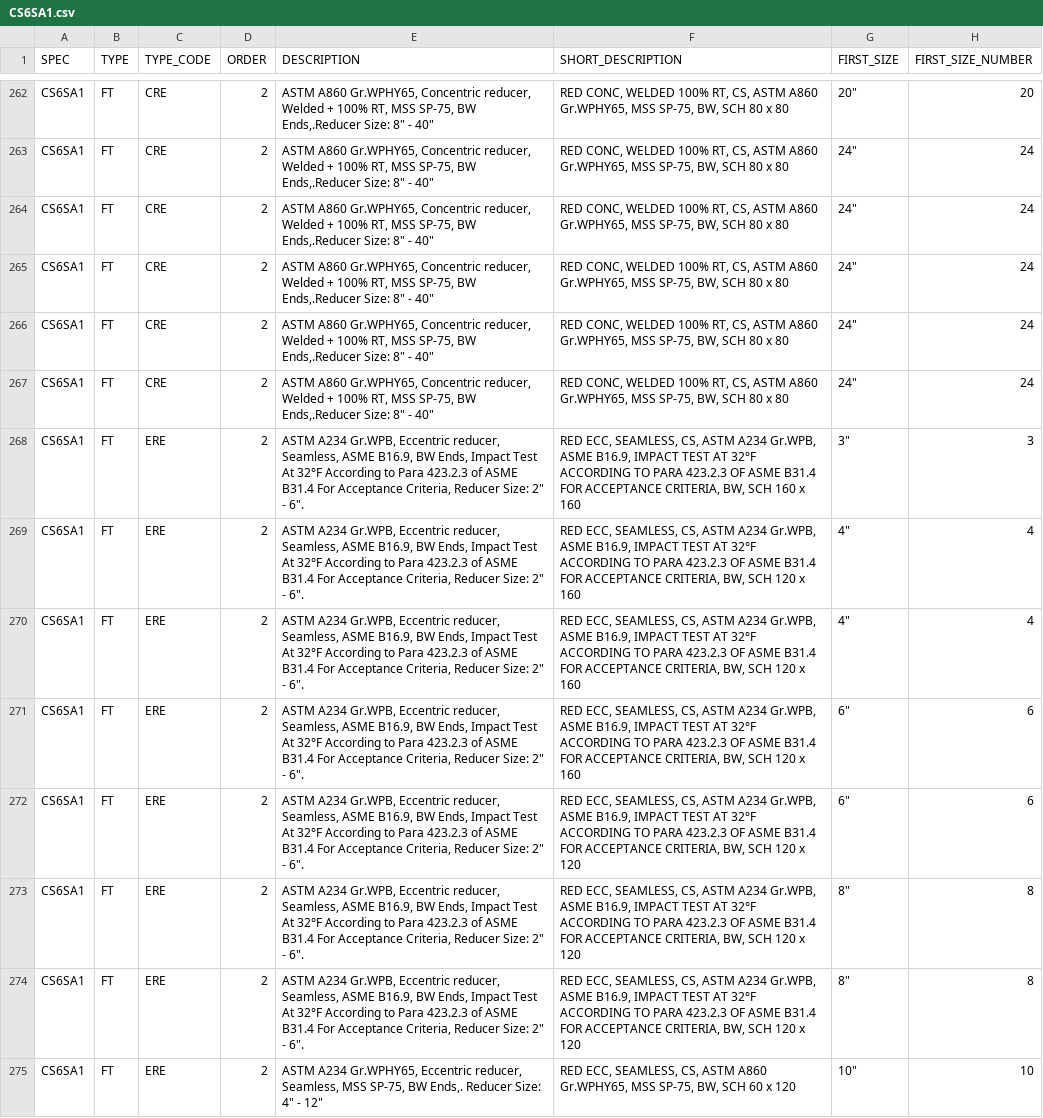
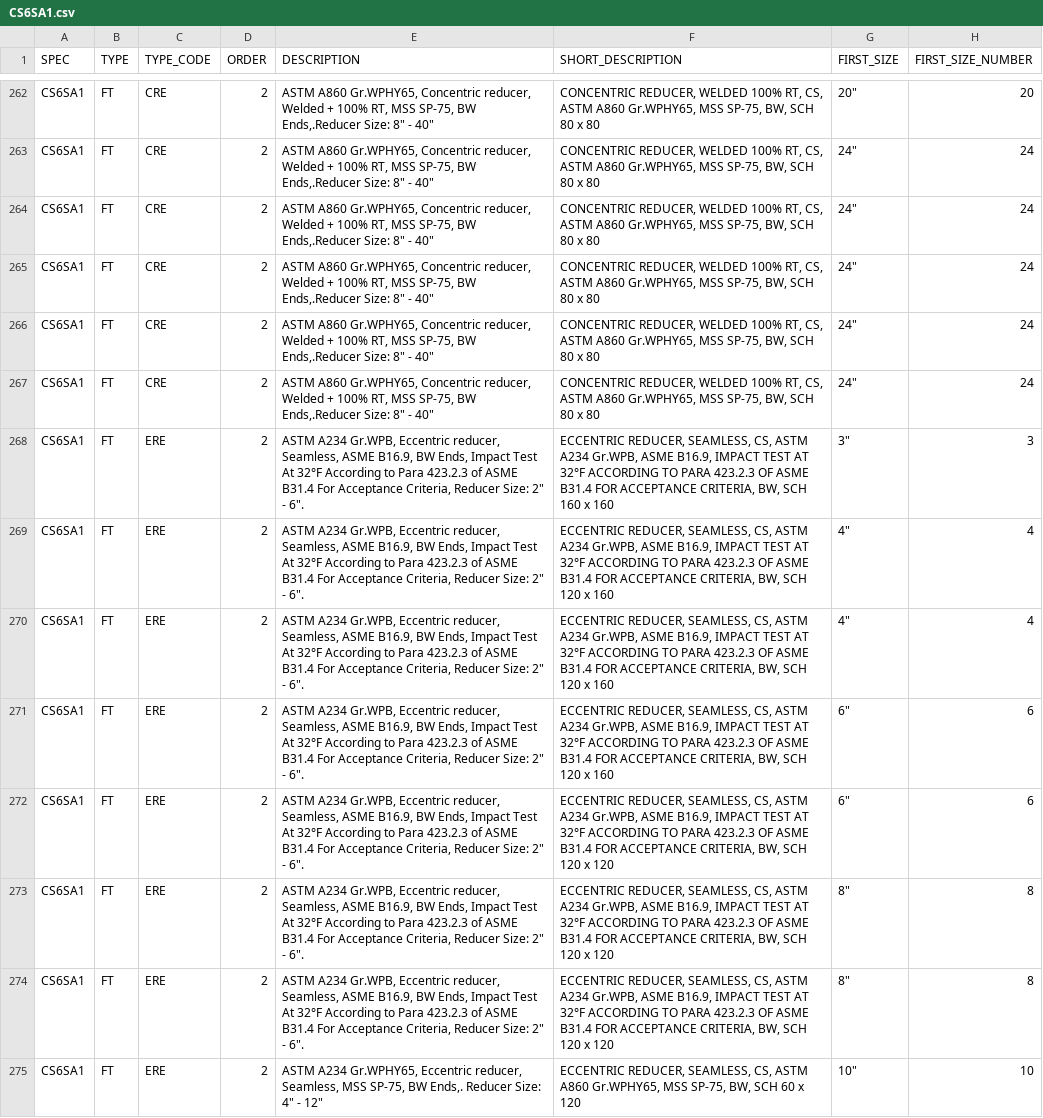
Before and after one commit to cdvalenzuelas/kent, a CSV file: CENIT/PIPING_CLASS/CS6SA1.csv, drawn as a sheet; only a part is shown, gaps mark what is left out; the diff covers the shown part only; the diff names each change by its address in the sheet, - before the commit and + after, or states it on an @@ line.

```diff
--- a/CENIT/PIPING_CLASS/CS6SA1.csv
+++ b/CENIT/PIPING_CLASS/CS6SA1.csv
-F262:F267 (SHORT_DESCRIPTION): RED CONC, WELDED 100%…
+F262:F267 (SHORT_DESCRIPTION): CONCENTRIC REDUCER, WELDED 100%…
-F268 (SHORT_DESCRIPTION): RED ECC, SEAMLESS, CS,…
+F268 (SHORT_DESCRIPTION): ECCENTRIC REDUCER, SEAMLESS, CS,…
-F269:F271 (SHORT_DESCRIPTION): RED ECC, SEAMLESS, CS,…
+F269:F271 (SHORT_DESCRIPTION): ECCENTRIC REDUCER, SEAMLESS, CS,…
-F272:F274 (SHORT_DESCRIPTION): RED ECC, SEAMLESS, CS,…
+F272:F274 (SHORT_DESCRIPTION): ECCENTRIC REDUCER, SEAMLESS, CS,…
-F275 (SHORT_DESCRIPTION): RED ECC, SEAMLESS, CS,…
+F275 (SHORT_DESCRIPTION): ECCENTRIC REDUCER, SEAMLESS, CS,…
```
Also changed, not shown: 103 edited cells elsewhere in this file, CENIT/PIPING_CLASS/CS2SA1.csv, CENIT/PIPING_CLASS/CS3SA1.csv, 10 other files.
